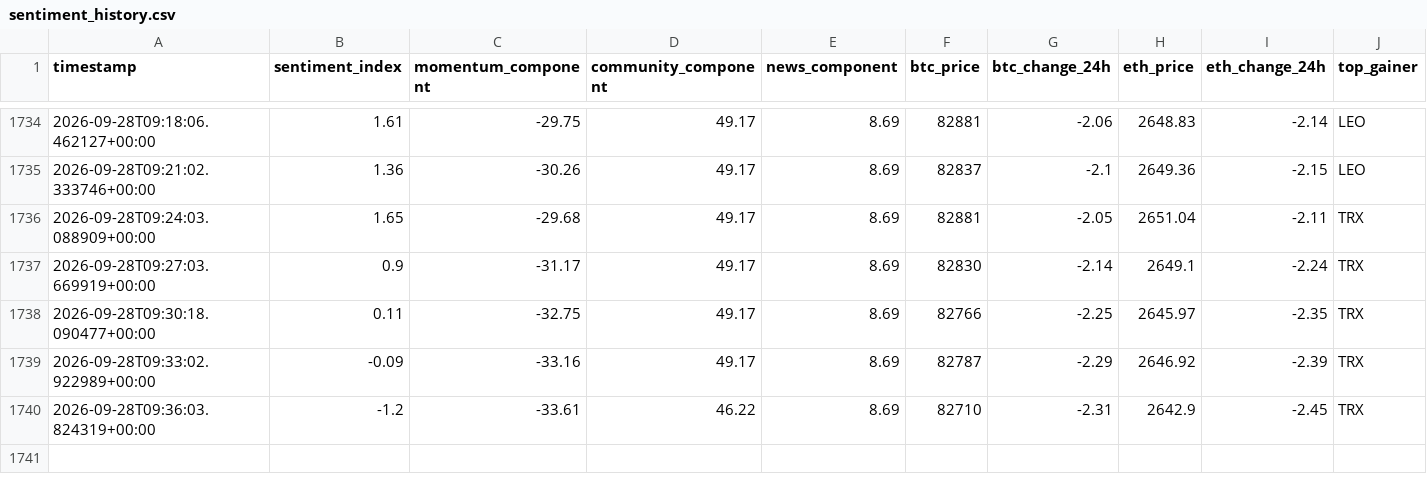
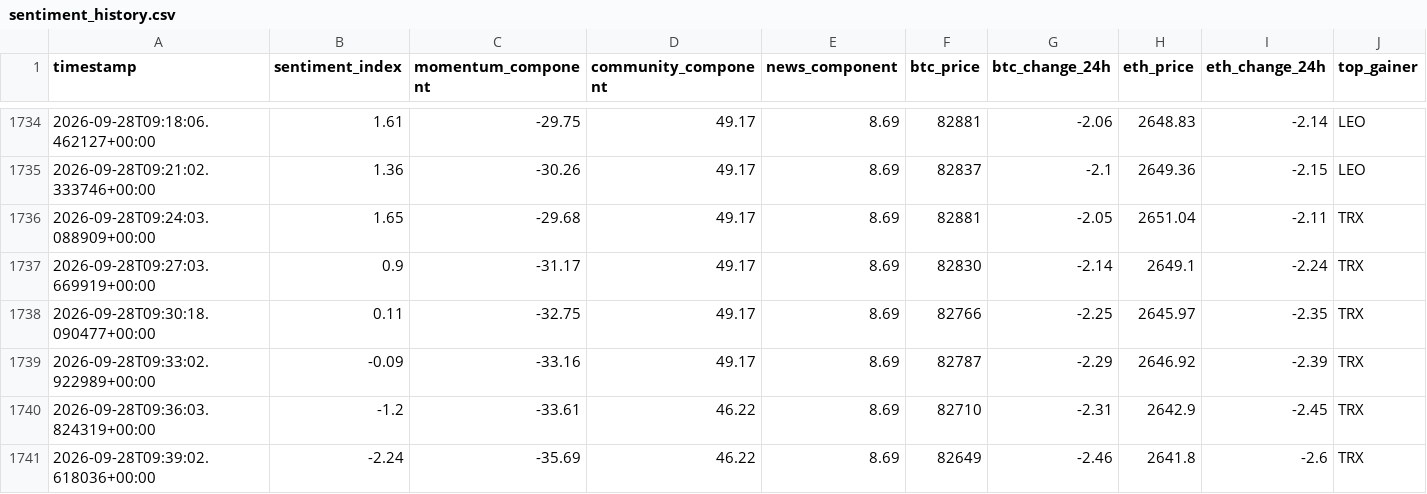
Before and after one commit to nyandajr/global-crypto-sentiment, a CSV file: data/sentiment_history.csv, drawn as a sheet; only a part is shown, gaps mark what is left out; rows hold the shown columns only; the diff names each change by its address in the sheet, - before the commit and + after, or states it on an @@ line.

Commit message:
data: crypto sentiment bearish -2.24 | BTC $82,649 (-2.46%) | top: TRX +0.03%

```diff
--- a/data/sentiment_history.csv
+++ b/data/sentiment_history.csv
+row 1741: 2026-09-28T09:39:02.618036+00:00 | -2.24 | -35.69 | 46.22 | 8.69 | 82649 | -2.46 | 2641.8 | -2.6 | TRX
```
Also changed, not shown: 1 other file.
